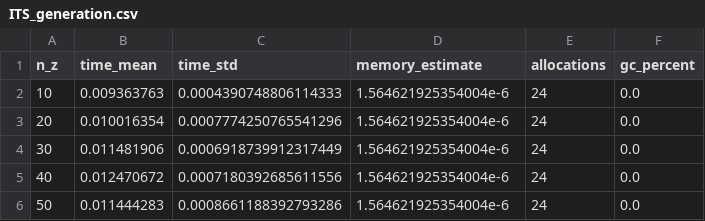
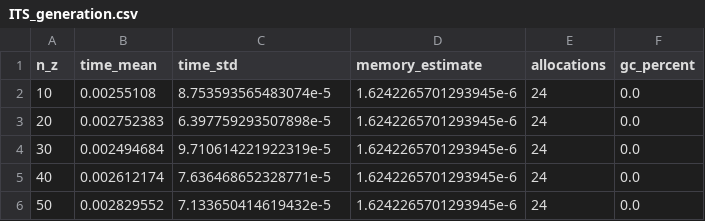
Before and after one commit to thezettascale/KAEM, a CSV file: benches/results/ITS_generation.csv, drawn as a sheet.

```diff
--- a/benches/results/ITS_generation.csv
+++ b/benches/results/ITS_generation.csv
@@ -1,6 +1,6 @@
 n_z,time_mean,time_std,memory_estimate,allocations,gc_percent
-10,0.009363763,0.0004390748806114333,1.564621925354004e-6,24,0.0
-20,0.010016354,0.0007774250765541296,1.564621925354004e-6,24,0.0
-30,0.011481906,0.0006918739912317449,1.564621925354004e-6,24,0.0
-40,0.012470672,0.0007180392685611556,1.564621925354004e-6,24,0.0
-50,0.011444283,0.0008661188392793286,1.564621925354004e-6,24,0.0
+10,0.00255108,8.753593565483074e-5,1.6242265701293945e-6,24,0.0
+20,0.002752383,6.397759293507898e-5,1.6242265701293945e-6,24,0.0
+30,0.002494684,9.710614221922319e-5,1.6242265701293945e-6,24,0.0
+40,0.002612174,7.636468652328771e-5,1.6242265701293945e-6,24,0.0
+50,0.002829552,7.133650414619432e-5,1.6242265701293945e-6,24,0.0
```
Also changed, not shown: benches/results/latent_dim.csv, benches/results/temperatures.csv, 9 other files.
